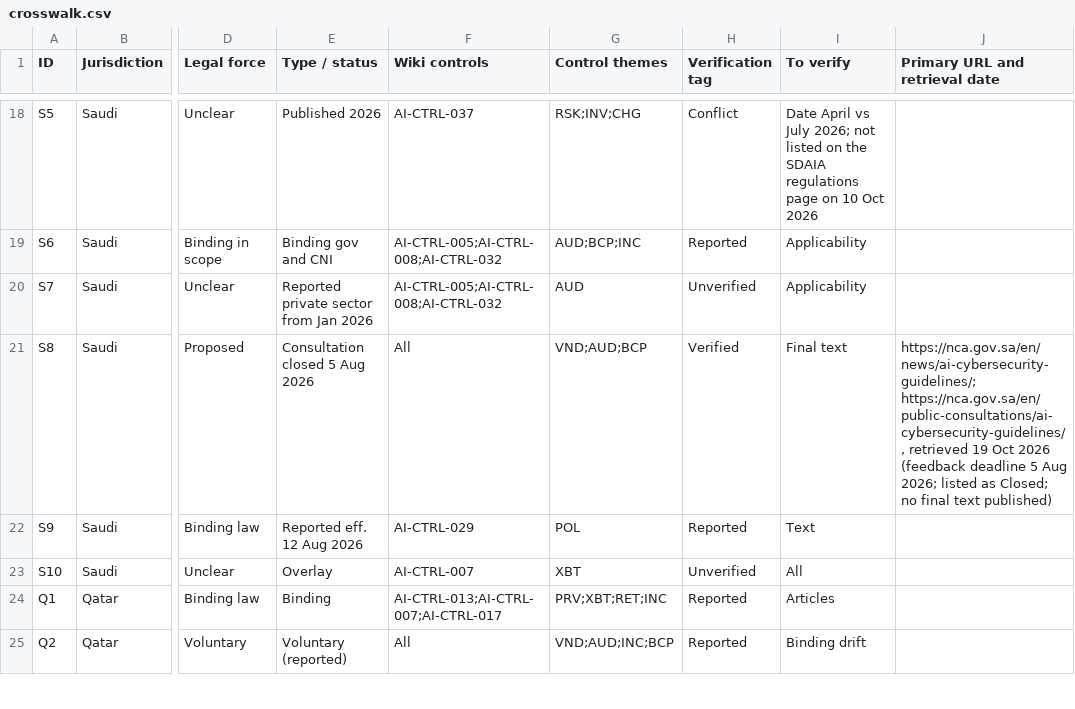
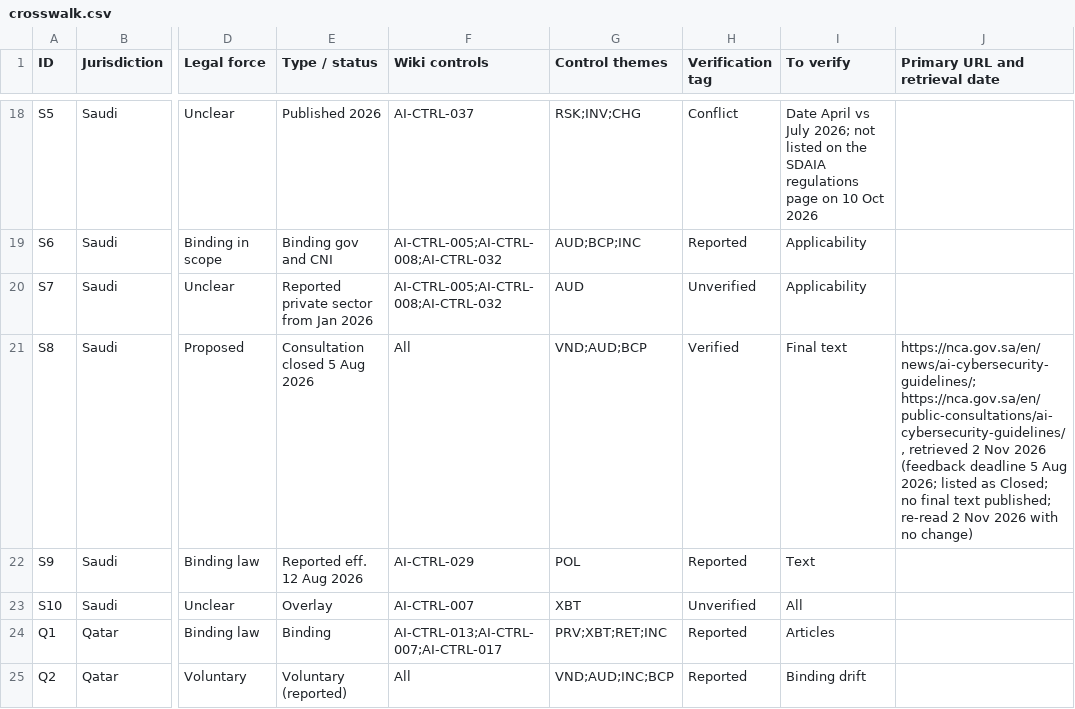
Before and after one commit to nachi065/AI-Security-Wiki, a CSV file: 11_GCC_AI_Compliance/data/crosswalk.csv, drawn as a sheet; only a part is shown, gaps mark what is left out; the diff names each change by its address in the sheet, - before the commit and + after, or states it on an @@ line.

```diff
--- a/11_GCC_AI_Compliance/data/crosswalk.csv
+++ b/11_GCC_AI_Compliance/data/crosswalk.csv
-J21 (Primary URL and retrieval date): …https://nca.gov.sa/en/public-consultations/ai-cybersecurity-guidelines/, retrieved 19 Oct 2026 (feedback deadline 5 Aug 2026; listed as Closed; no final text published)
+J21 (Primary URL and retrieval date): …https://nca.gov.sa/en/public-consultations/ai-cybersecurity-guidelines/, retrieved 2 Nov 2026 (feedback deadline 5 Aug 2026; listed as Closed; no final text published; re-read 2 Nov 2026 with no change)
```
Also changed, not shown: source/11_GCC_AI_Compliance/data/crosswalk.csv, 4 other files.
